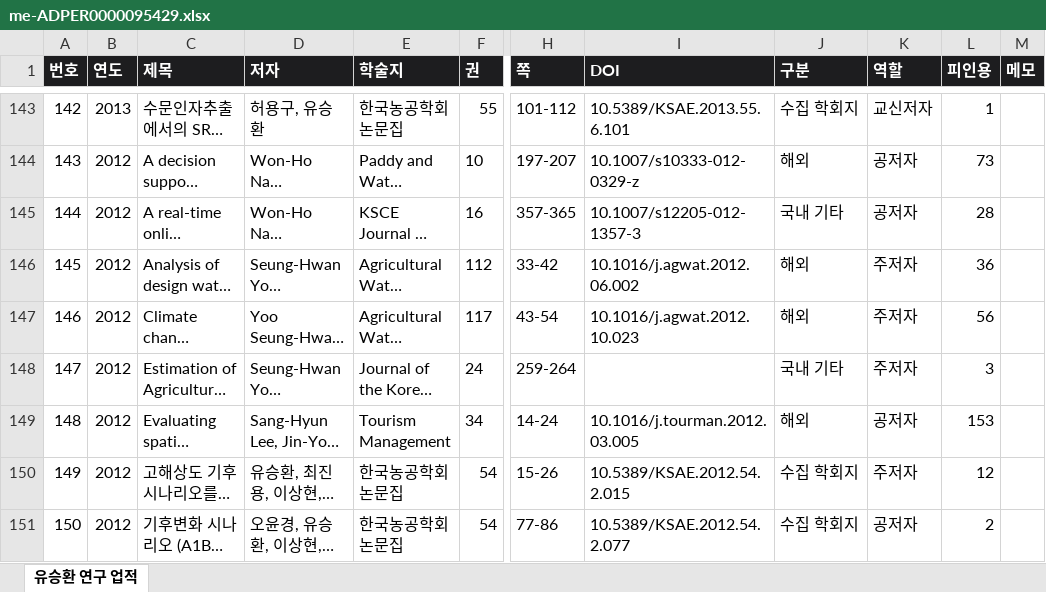
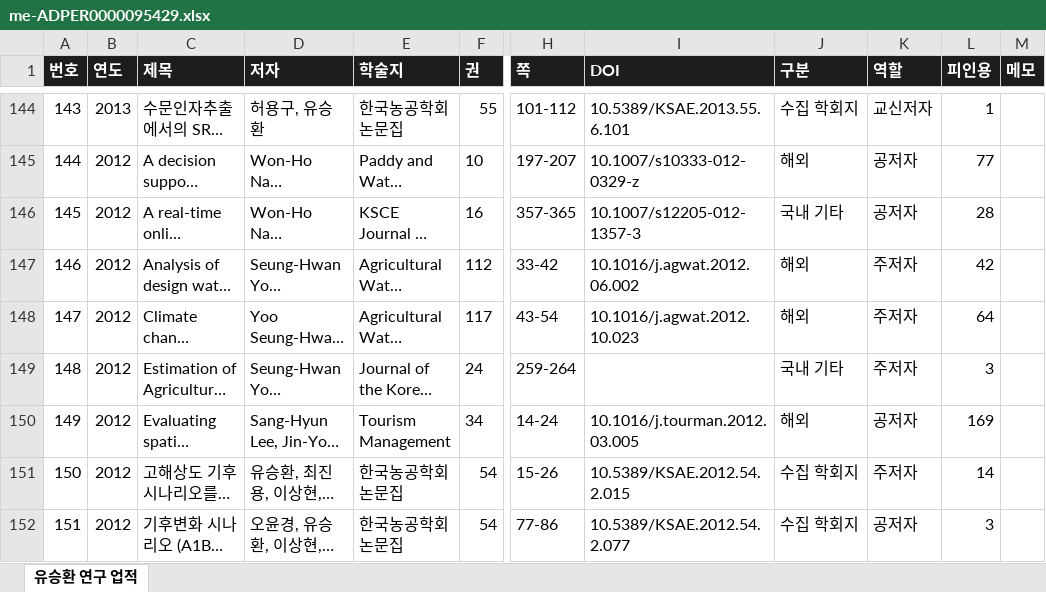
Before and after one commit to ehdgur3gh-a11y/Paper_Dashboard, an Excel workbook: files/me-ADPER0000095429.xlsx, sheet 유승환 연구 업적, drawn as a sheet; only a part is shown, gaps mark what is left out; long unchanged cells end in …; values as stored, in another font and other column widths than the file's, no borders; addresses are those after the commit; the diff covers the shown part only; the diff names each change by its address in the sheet, - before the commit and + after, or states it on an @@ line.

```diff
--- a/files/me-ADPER0000095429.xlsx (sheet 유승환 연구 업적)
+++ b/files/me-ADPER0000095429.xlsx (sheet 유승환 연구 업적)
@@ column A (번호) renumbered from row 3 down @@
-L145 (피인용): 73
+L145 (피인용): 77
-L147 (피인용): 36
+L147 (피인용): 42
-L148 (피인용): 56
+L148 (피인용): 64
-L150 (피인용): 153
+L150 (피인용): 169
-L151 (피인용): 12
+L151 (피인용): 14
-L152 (피인용): 2
+L152 (피인용): 3
```
Also changed, not shown: 2 added rows and 45 edited cells elsewhere in this sheet, files/me-ADPER8902064464.xlsx, 11 other files.
